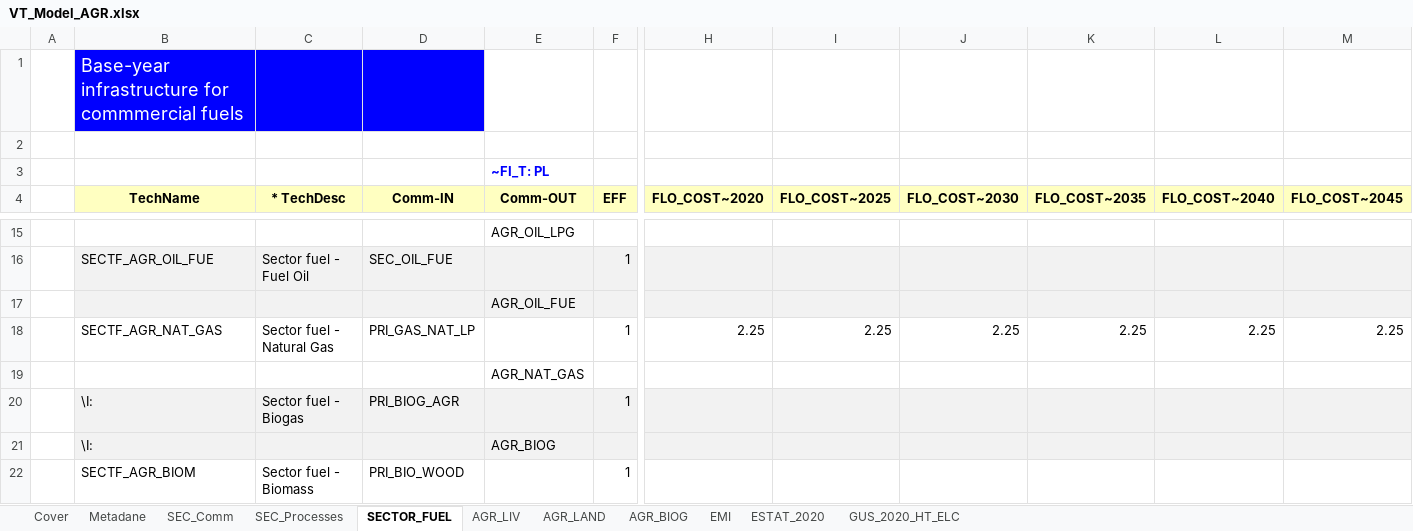
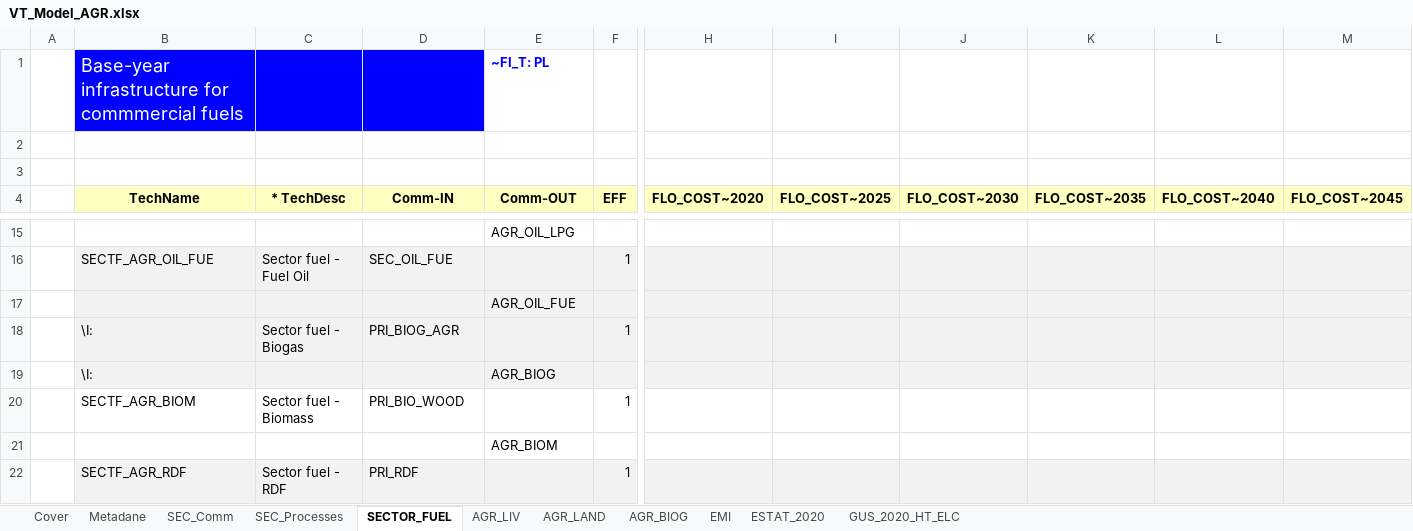
Before and after one commit to GBoron/Biogas, an Excel workbook: VT_Model_AGR.xlsx, sheet SECTOR_FUEL, drawn as a sheet; only a part is shown, gaps mark what is left out; the shorter side is filled out with more unchanged rows; values as stored, in another font and other column widths than the file's, no borders; rows hold the shown columns only; the diff names each change by its address in the sheet, - before the commit and + after, or states it on an @@ line.

```diff
--- a/VT_Model_AGR.xlsx (sheet SECTOR_FUEL)
+++ b/VT_Model_AGR.xlsx (sheet SECTOR_FUEL)
-E1 (Comm-OUT): (empty)
+E1 (Comm-OUT): ~FI_T: PL
-E3 (Comm-OUT): ~FI_T: PL
+E3 (Comm-OUT): (empty)
-row 18:  | SECTF_AGR_NAT_GAS | Sector fuel - Natural Gas | PRI_GAS_NAT_LP |  | 1 | 2.25 | 2.25 | 2.25 | 2.25 | 2.25 | 2.25
-row 19:  |  |  |  | AGR_NAT_GAS
```
Also changed, not shown: sheet AGR_LAND, sheet AGR_BIOG, sheet AGR_LIV, formulas that keep their value, charts or pictures.
